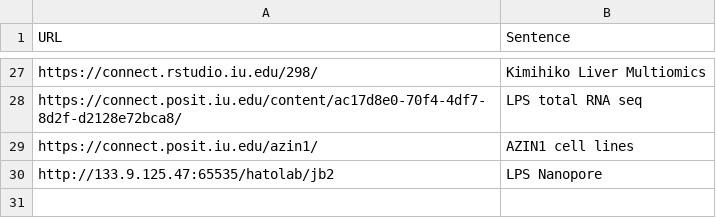
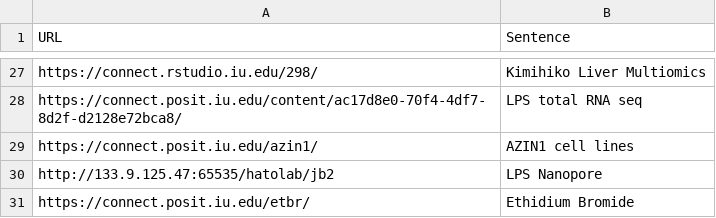
Before and after one commit to jmyslins/jmyslins.github.io, a CSV file: AppURLs.csv, drawn as a sheet; only a part is shown, gaps mark what is left out; the diff names each change by its address in the sheet, - before the commit and + after, or states it on an @@ line.

Commit message:
Update AppURLs.csv

```diff
--- a/AppURLs.csv
+++ b/AppURLs.csv
+row 31: https://connect.posit.iu.edu/etbr/ | Ethidium Bromide
```
